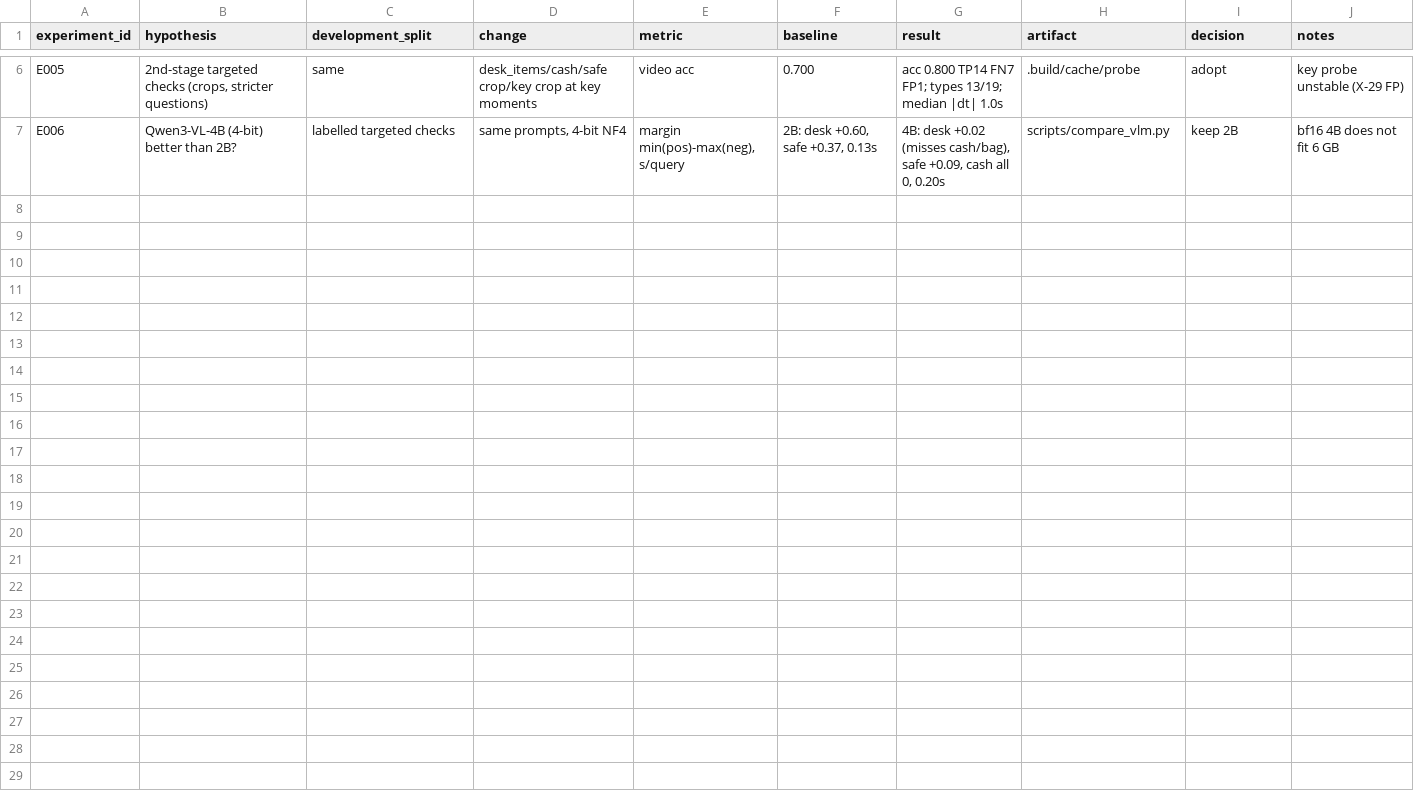
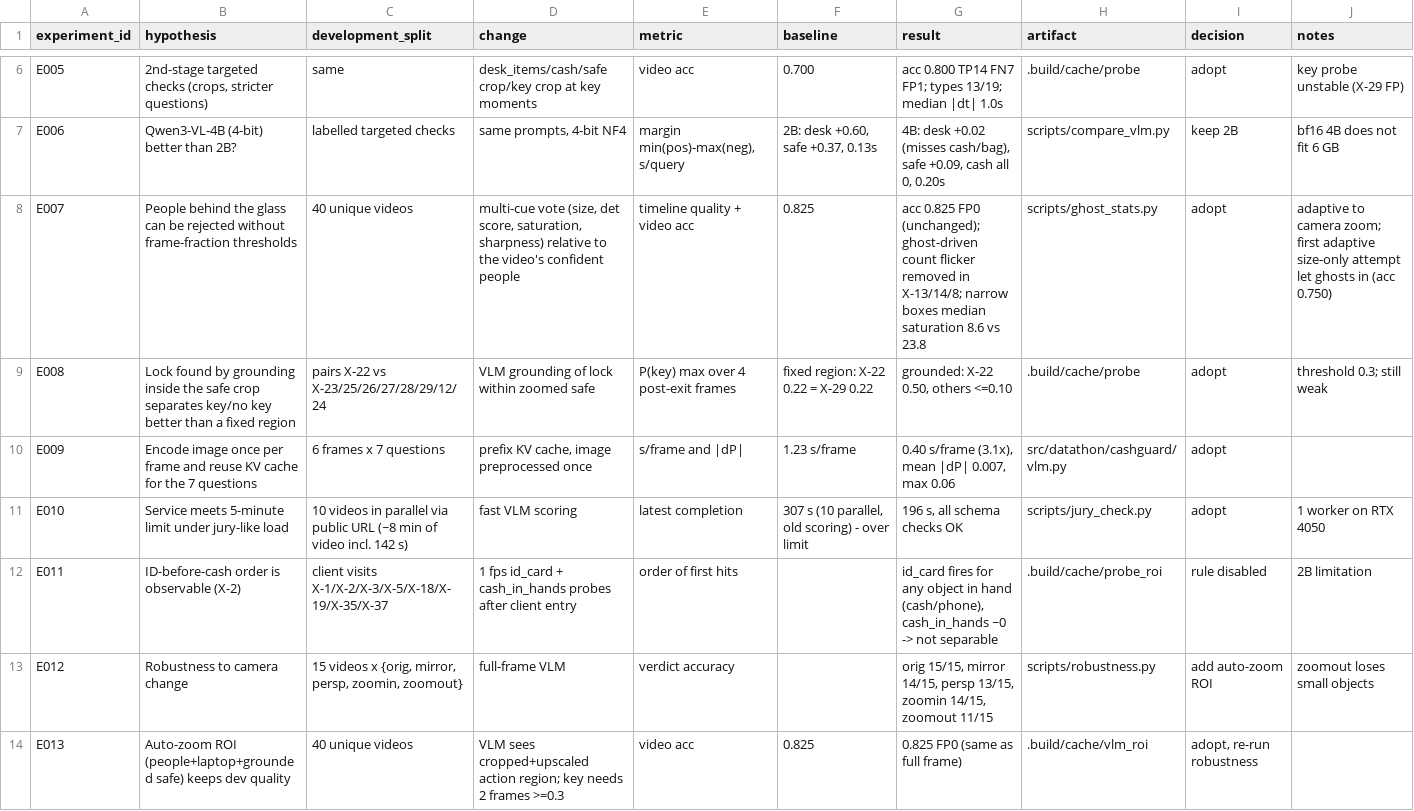
Before and after one commit to Ataniyaz228/forte-cashguard, a CSV file: docs/EXPERIMENTS.csv, drawn as a sheet; only a part is shown, gaps mark what is left out.

```diff
--- a/docs/EXPERIMENTS.csv
+++ b/docs/EXPERIMENTS.csv
@@ -7 +7,8 @@ E005,"2nd-stage targeted checks (crops, stricter questions)","same","desk_items/
 E006,"Qwen3-VL-4B (4-bit) better than 2B?","labelled targeted checks","same prompts, 4-bit NF4","margin min(pos)-max(neg), s/query","2B: desk +0.60, safe +0.37, 0.13s","4B: desk +0.02 (misses cash/bag), safe +0.09, cash all 0, 0.20s",scripts/compare_vlm.py,"keep 2B","bf16 4B does not fit 6 GB"
+E007,"People behind the glass can be rejected without frame-fraction thresholds","40 unique videos","multi-cue vote (size, det score, saturation, sharpness) relative to the video's confident people","timeline quality + video acc",0.825,"acc 0.825 FP0 (unchanged); ghost-driven count flicker removed in Х-13/14/8; narrow boxes median saturation 8.6 vs 23.8",scripts/ghost_stats.py,adopt,"adaptive to camera zoom; first adaptive size-only attempt let ghosts in (acc 0.750)"
+E008,"Lock found by grounding inside the safe crop separates key/no key better than a fixed region","pairs Х-22 vs Х-23/25/26/27/28/29/12/24","VLM grounding of lock within zoomed safe","P(key) max over 4 post-exit frames","fixed region: Х-22 0.22 = Х-29 0.22","grounded: Х-22 0.50, others <=0.10",.build/cache/probe,adopt,"threshold 0.3; still weak"
+E009,"Encode image once per frame and reuse KV cache for the 7 questions","6 frames x 7 questions","prefix KV cache, image preprocessed once","s/frame and |dP|","1.23 s/frame","0.40 s/frame (3.1x), mean |dP| 0.007, max 0.06",src/datathon/cashguard/vlm.py,adopt,
+E010,"Service meets 5-minute limit under jury-like load","10 videos in parallel via public URL (~8 min of video incl. 142 s)","fast VLM scoring","latest completion","307 s (10 parallel, old scoring) - over limit","196 s, all schema checks OK",scripts/jury_check.py,adopt,"1 worker on RTX 4050"
+E011,"ID-before-cash order is observable (X-2)","client visits X-1/X-2/Х-3/Х-5/Х-18/Х-19/Х-35/Х-37","1 fps id_card + cash_in_hands probes after client entry","order of first hits",,"id_card fires for any object in hand (cash/phone), cash_in_hands ~0 -> not separable",.build/cache/probe_roi,"rule disabled",2B limitation
+E012,"Robustness to camera change","15 videos x {orig, mirror, persp, zoomin, zoomout}","full-frame VLM","verdict accuracy",,"orig 15/15, mirror 14/15, persp 13/15, zoomin 14/15, zoomout 11/15",scripts/robustness.py,"add auto-zoom ROI","zoomout loses small objects"
+E013,"Auto-zoom ROI (people+laptop+grounded safe) keeps dev quality","40 unique videos","VLM sees cropped+upscaled action region; key needs 2 frames >=0.3","video acc",0.825,"0.825 FP0 (same as full frame)",.build/cache/vlm_roi,"adopt, re-run robustness",
```
Also changed, not shown: 11 other files.
